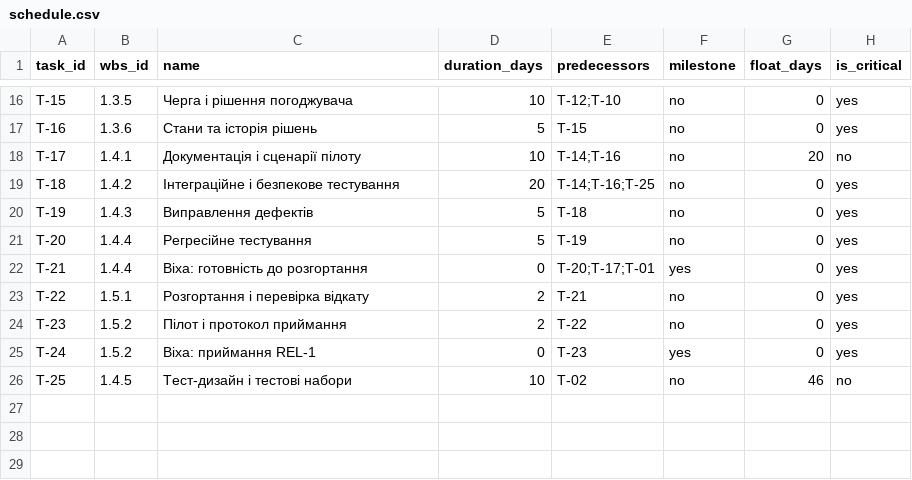
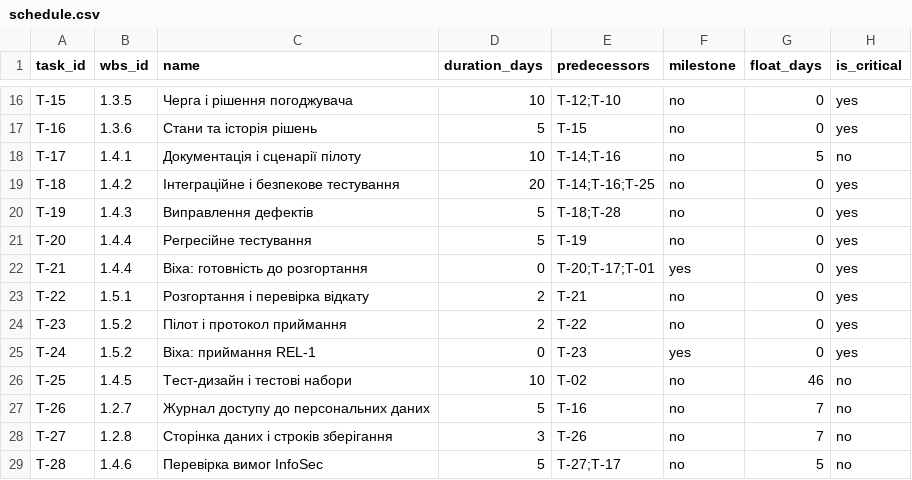
Before and after one commit to Cut1e1337/pm-2026-kn42-tabachuk, a CSV file: lr07_wbs/schedule.csv, drawn as a sheet; only a part is shown, gaps mark what is left out.

```diff
--- a/lr07_wbs/schedule.csv
+++ b/lr07_wbs/schedule.csv
@@ -17,5 +17,5 @@ T-15,1.3.5,Черга і рішення погоджувача,10,T-12;T-10,no,0
 T-16,1.3.6,Стани та історія рішень,5,T-15,no,0,yes
-T-17,1.4.1,Документація і сценарії пілоту,10,T-14;T-16,no,20,no
+T-17,1.4.1,Документація і сценарії пілоту,10,T-14;T-16,no,5,no
 T-18,1.4.2,Інтеграційне і безпекове тестування,20,T-14;T-16;T-25,no,0,yes
-T-19,1.4.3,Виправлення дефектів,5,T-18,no,0,yes
+T-19,1.4.3,Виправлення дефектів,5,T-18;T-28,no,0,yes
 T-20,1.4.4,Регресійне тестування,5,T-19,no,0,yes
@@ -26 +26,4 @@ T-24,1.5.2,Віха: приймання REL-1,0,T-23,yes,0,yes
 T-25,1.4.5,Тест-дизайн і тестові набори,10,T-02,no,46,no
+T-26,1.2.7,Журнал доступу до персональних даних,5,T-16,no,7,no
+T-27,1.2.8,Сторінка даних і строків зберігання,3,T-26,no,7,no
+T-28,1.4.6,Перевірка вимог InfoSec,5,T-27;T-17,no,5,no
```
Also changed, not shown: lr07_wbs/calendar_details.csv, lr07_wbs/wbs.csv, 1 other file.
